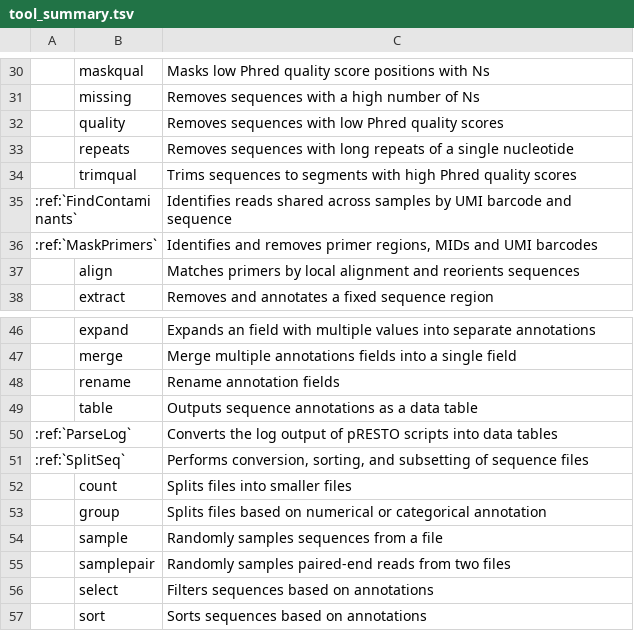
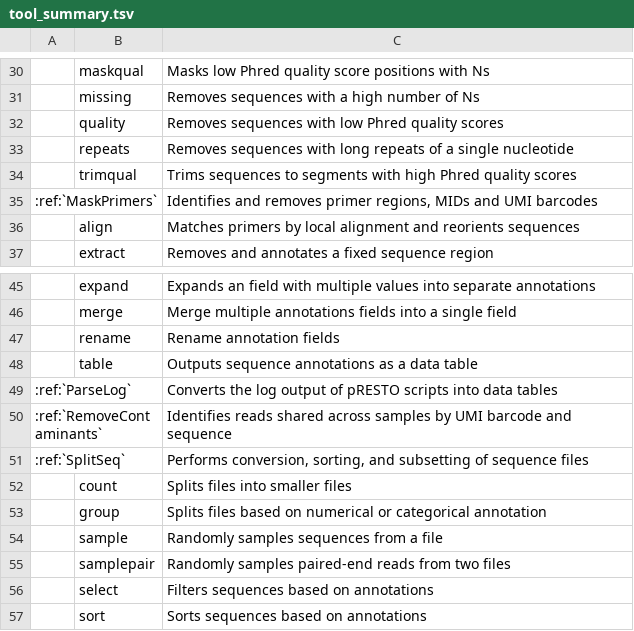
Before and after one commit to immcantation/presto, a TSV file: docs/tools/tool_summary.tsv, drawn as a sheet; only a part is shown, gaps mark what is left out; removed rows and columns are numbered as before the commit, all else as after; the diff names each change by its address in the sheet, - before the commit and + after, or states it on an @@ line.

```diff
--- a/docs/tools/tool_summary.tsv
+++ b/docs/tools/tool_summary.tsv
-row 35: :ref:`FindContaminants` |  | Identifies reads shared across samples by UMI barcode and sequence
+row 50: :ref:`RemoveContaminants` |  | Identifies reads shared across samples by UMI barcode and sequence
```
Also changed, not shown: 8 other files.
